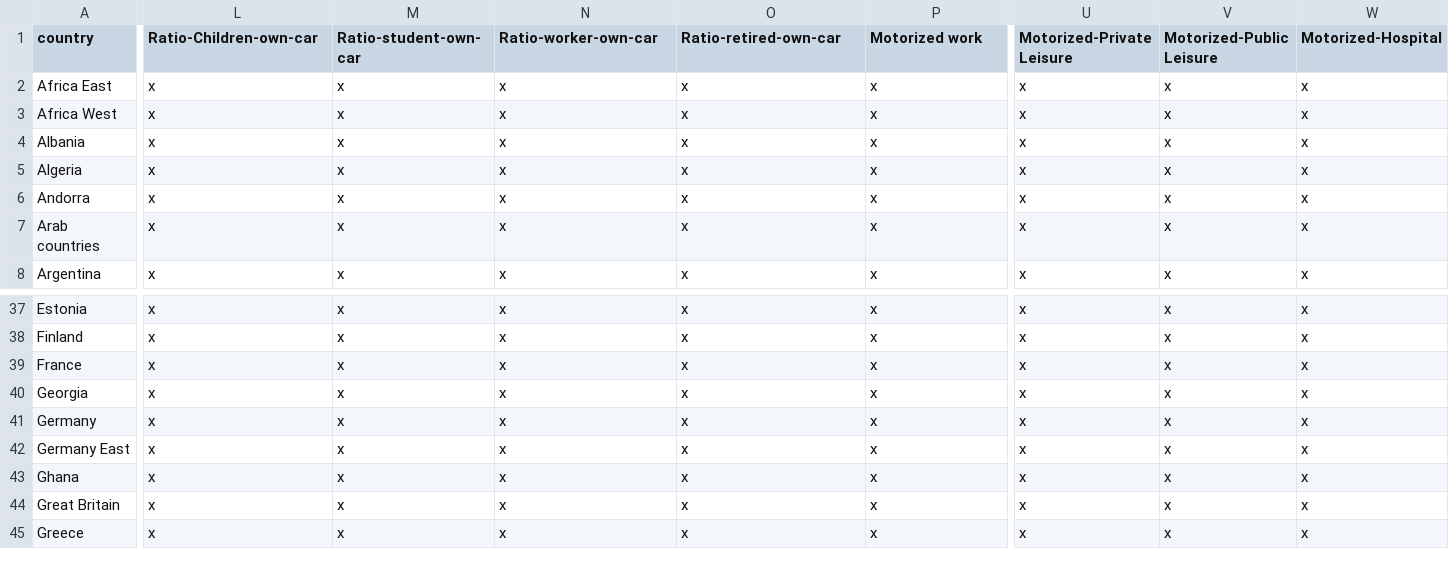
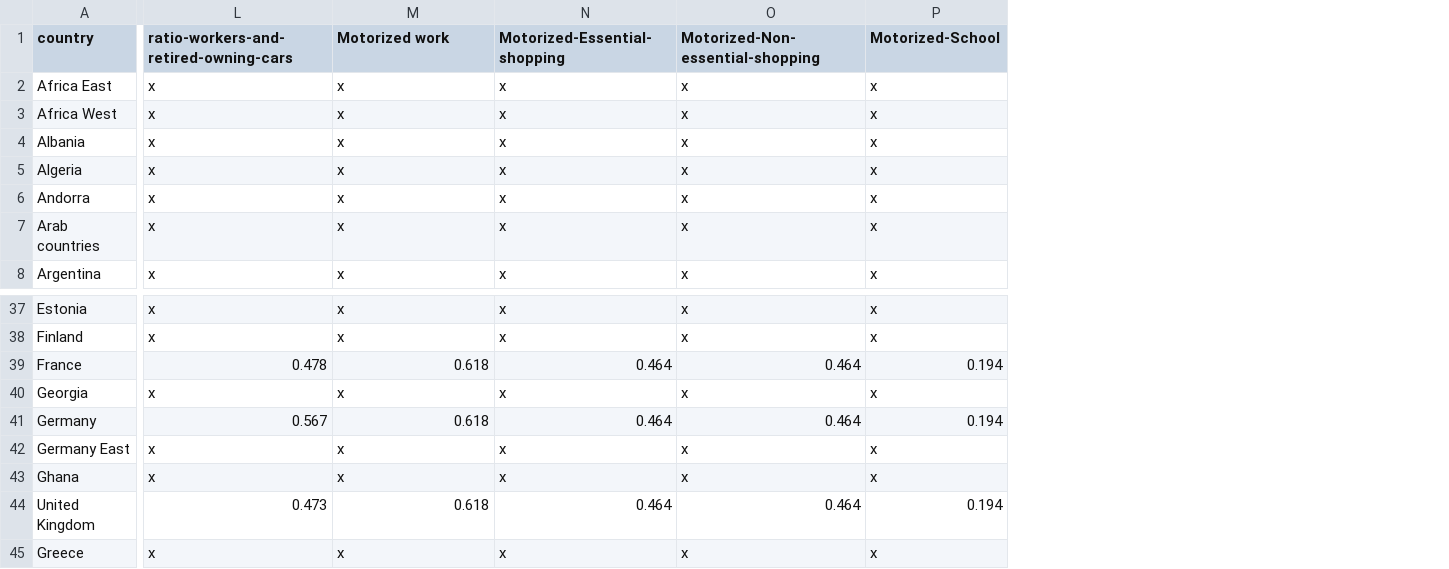
Before and after one commit to lvanhee/COVID-sim, a CSV file: simulation_model/country-specific-data.csv, drawn as a sheet; only a part is shown, gaps mark what is left out; the diff covers the shown part only; the diff names each change by its address in the sheet, - before the commit and + after, or states it on an @@ line.

```diff
--- a/simulation_model/country-specific-data.csv
+++ b/simulation_model/country-specific-data.csv
-column U (Motorized-Private Leisure), rows 2-8: all x; rows 37-45: all x
-column V (Motorized-Public Leisure), rows 2-8: all x; rows 37-45: all x
-column W (Motorized-Hospital), rows 2-8: all x; rows 37-45: all x
-L1: Ratio-Children-own-car
+L1: ratio-workers-and-retired-owning-cars
-M1: Ratio-student-own-car
+M1: Motorized work
-N1: Ratio-worker-own-car
+N1: Motorized-Essential-shopping
-O1: Ratio-retired-own-car
+O1: Motorized-Non-essential-shopping
-P1: Motorized work
+P1: Motorized-School
-L39: x
+L39: 0.478
-M39 (Motorized work): x
+M39 (Motorized work): 0.618
-N39 (Motorized-Essential-shopping): x
+N39 (Motorized-Essential-shopping): 0.464
-O39 (Motorized-Non-essential-shopping): x
+O39 (Motorized-Non-essential-shopping): 0.464
-P39 (Motorized-School): x
+P39 (Motorized-School): 0.194
-L41: x
+L41: 0.567
-M41 (Motorized work): x
+M41 (Motorized work): 0.618
-N41 (Motorized-Essential-shopping): x
+N41 (Motorized-Essential-shopping): 0.464
-O41 (Motorized-Non-essential-shopping): x
+O41 (Motorized-Non-essential-shopping): 0.464
-P41 (Motorized-School): x
+P41 (Motorized-School): 0.194
-A44 (country): Great Britain
+A44 (country): United Kingdom
-L44: x
+L44: 0.473
-M44 (Motorized work): x
+M44 (Motorized work): 0.618
-N44 (Motorized-Essential-shopping): x
+N44 (Motorized-Essential-shopping): 0.464
-O44 (Motorized-Non-essential-shopping): x
+O44 (Motorized-Non-essential-shopping): 0.464
-P44 (Motorized-School): x
+P44 (Motorized-School): 0.194
```
Also changed, not shown: 104 edited cells elsewhere in this file, 3 other files.
